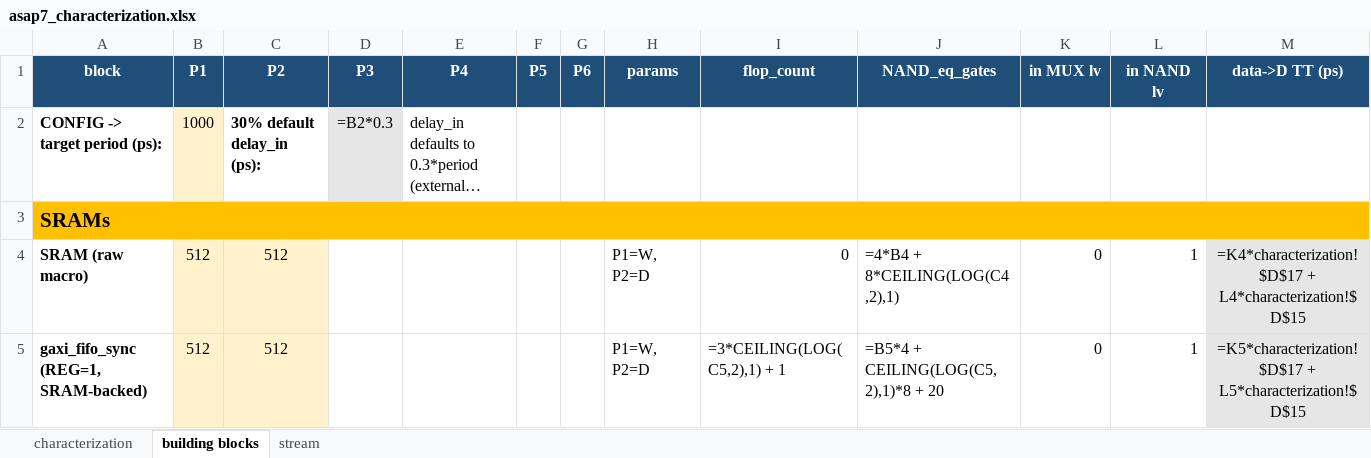
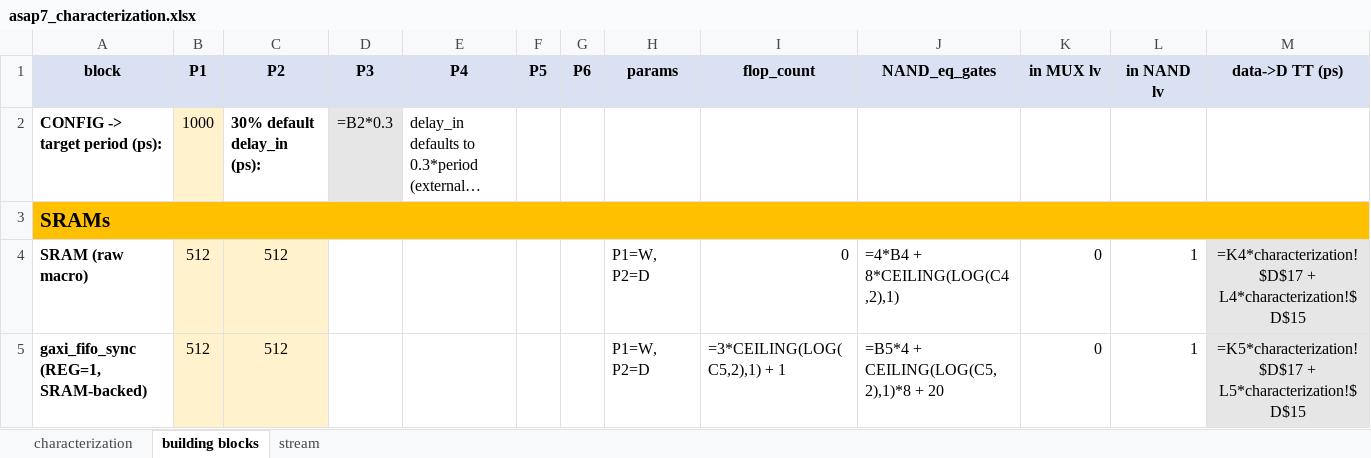
Before and after one commit to sean-galloway/RTLDesignSherpa, an Excel workbook: projects/components/timing_characterization/work/asap7_characterization.xlsx, sheet building blocks, drawn as a sheet; only a part is shown; long unchanged cells end in …; values as stored, in another font and other column widths than the file's, no borders; formulas without a stored value are shown as written; the diff covers the shown part only; the diff names each change by its address in the sheet, - before the commit and + after, or states it on an @@ line.

Commit message:
feat(timing_char/work): black column headers + local-flop hops on stream
Two fixes:

1. Column header row was still white text on dark blue (HDR_FONT/HDR_FILL).
   When the viewer drops fills, the heading is invisible.  Switched to
   black bold on light blue (D9E1F2) - same scheme as the characterization
   sheet, readable with or without fill.

2. Stream sheet was naming building-block ports as terminators most of the
   time and skipping the FUBs' own local flops.  Added a 'local' direction
   row for each FUB-internal flop hop (Q -> next D), so the chain
   accumulates properly through the FUB's pipeline, not just at the BB
   boundaries.

Now 39 rows have dir='local' (FUB-internal flop hops), 26 cross a
building block, the rest are external ports.  Total 144 rows / 11 FUBs.

Per-FUB local flops called out:
  stream_alloc_ctrl   r_wr_ptr / r_rd_ptr / r_space_free + status flops
  stream_drain_ctrl   r_wr_ptr / r_rd_ptr / r_data_available + status flops
  sram_controller_unit r_axi_wr_sram_valid (boundary registration)
  perf_profiler       r_timestamp / r_channel_idle_prev / r_event_*
  apbtodescr          r_state / r_ch_addr[N] / r_ch_valid[N]
  descriptor_engine   r_state / r_desc_addr / r_descriptor / r_chain_valid
  scheduler           r_state / r_descriptor / r_src_addr /
                      r_beats_remaining / r_rd_outstanding
  axi_read_engine     r_arb_winner / r_active_ch / r_axi_ar_addr /
                      r_axi_ar_valid / r_outstanding[N] / r_burst_id_ctr
  axi_write_engine    r_arb_winner / r_active_ch / r_axi_aw_addr /
                      r_axi_aw_valid / r_axi_w_data / r_axi_w_last /
                      r_w_phase_active / r_b_phase_active / r_drain_req

```diff
--- a/projects/components/timing_characterization/work/asap7_characterization.xlsx (sheet building blocks)
+++ b/projects/components/timing_characterization/work/asap7_characterization.xlsx (sheet building blocks)
@@ A1:M1 fill: #1F4E78 → #D9E1F2, text colour: #FFFFFF → black @@
```
Also changed, not shown: cell formats elsewhere in this sheet, sheet stream, sheet characterization, 1 other file.
